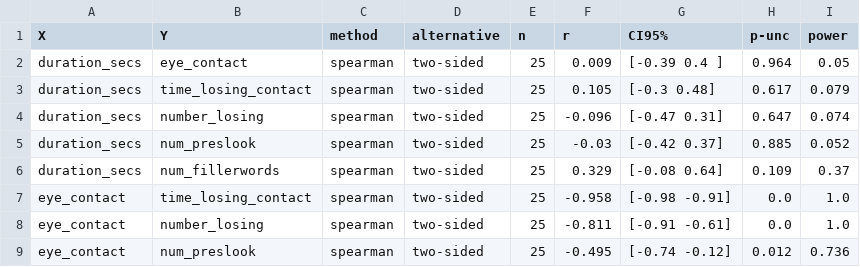
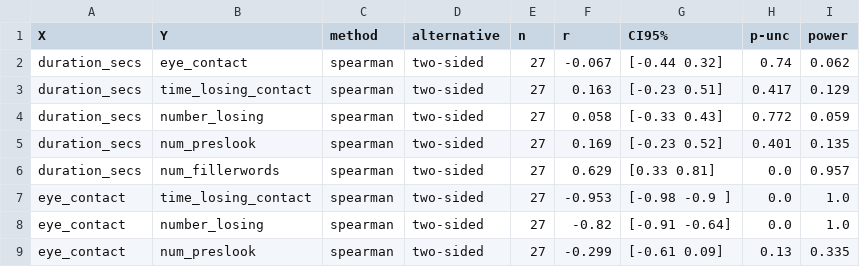
Before and after one commit to Aryunaa/Linguistics, a TSV file: vr_presentations/corrtable1.tsv, drawn as a sheet; only a part is shown; the diff covers the shown part only.

```diff
--- a/vr_presentations/corrtable1.tsv
+++ b/vr_presentations/corrtable1.tsv
@@ -1,9 +1,9 @@
 X	Y	method	alternative	n	r	CI95%	p-unc	power
-duration_secs	eye_contact	spearman	two-sided	25	0.009	[-0.39  0.4 ]	0.964	0.05
-duration_secs	time_losing_contact	spearman	two-sided	25	0.105	[-0.3   0.48]	0.617	0.079
-duration_secs	number_losing	spearman	two-sided	25	-0.096	[-0.47  0.31]	0.647	0.074
-duration_secs	num_preslook	spearman	two-sided	25	-0.03	[-0.42  0.37]	0.885	0.052
-duration_secs	num_fillerwords	spearman	two-sided	25	0.329	[-0.08  0.64]	0.109	0.37
-eye_contact	time_losing_contact	spearman	two-sided	25	-0.958	[-0.98 -0.91]	0.0	1.0
-eye_contact	number_losing	spearman	two-sided	25	-0.811	[-0.91 -0.61]	0.0	1.0
-eye_contact	num_preslook	spearman	two-sided	25	-0.495	[-0.74 -0.12]	0.012	0.736
+duration_secs	eye_contact	spearman	two-sided	27	-0.067	[-0.44  0.32]	0.74	0.062
+duration_secs	time_losing_contact	spearman	two-sided	27	0.163	[-0.23  0.51]	0.417	0.129
+duration_secs	number_losing	spearman	two-sided	27	0.058	[-0.33  0.43]	0.772	0.059
+duration_secs	num_preslook	spearman	two-sided	27	0.169	[-0.23  0.52]	0.401	0.135
+duration_secs	num_fillerwords	spearman	two-sided	27	0.629	[0.33 0.81]	0.0	0.957
+eye_contact	time_losing_contact	spearman	two-sided	27	-0.953	[-0.98 -0.9 ]	0.0	1.0
+eye_contact	number_losing	spearman	two-sided	27	-0.82	[-0.91 -0.64]	0.0	1.0
+eye_contact	num_preslook	spearman	two-sided	27	-0.299	[-0.61  0.09]	0.13	0.335
```
Also changed, not shown: 34 edited cells elsewhere in this file, vr_presentations/corrtable2.tsv, vr_presentations/spearman_firstpres.tsv, 3 other files.
